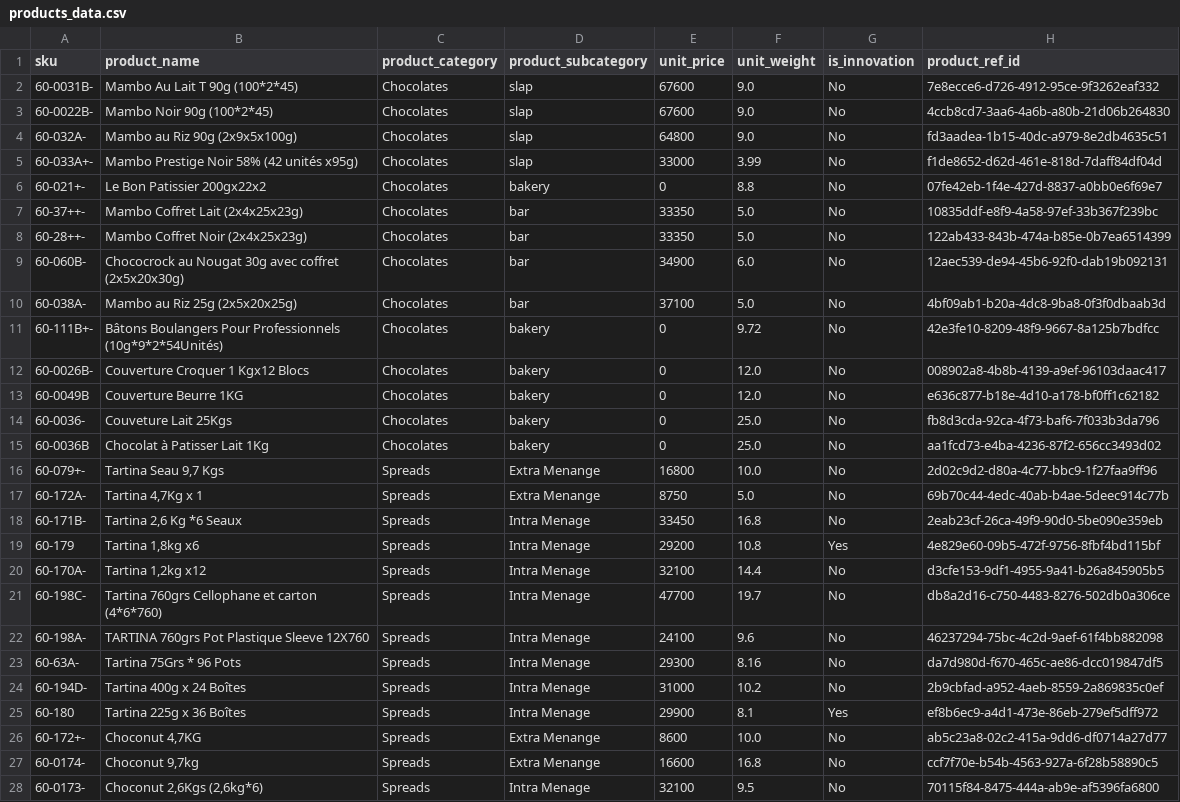
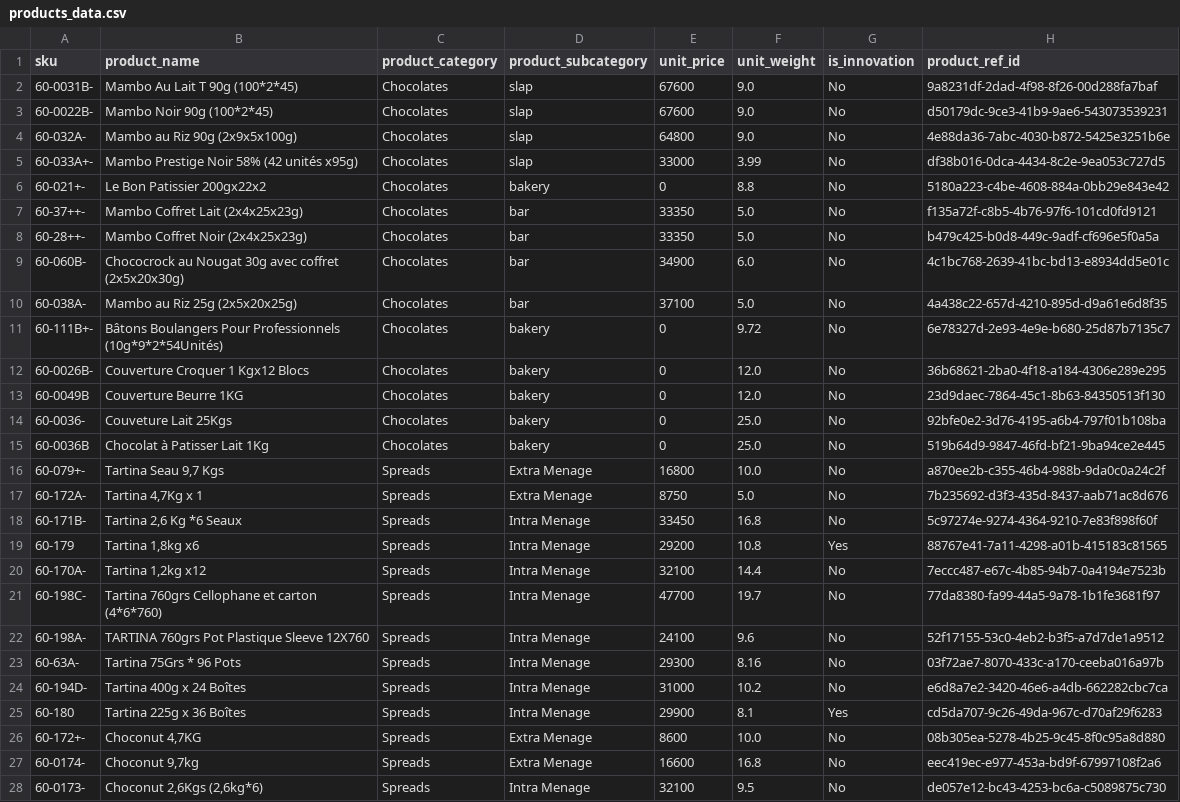
Before and after one commit to Zortelecom/Sales-analytics-platform, a CSV file: sqlmesh/seeds/products_data.csv, drawn as a sheet; only a part is shown; the diff covers the shown part only; the diff names each change by its address in the sheet, - before the commit and + after, or states it on an @@ line.

Commit message:
Data modelling finalisation

```diff
--- a/sqlmesh/seeds/products_data.csv
+++ b/sqlmesh/seeds/products_data.csv
-H2 (product_ref_id): 7e8ecce6-d726-4912-95ce-9f3262eaf332
+H2 (product_ref_id): 9a8231df-2dad-4f98-8f26-00d288fa7baf
-H3 (product_ref_id): 4ccb8cd7-3aa6-4a6b-a80b-21d06b264830
+H3 (product_ref_id): d50179dc-9ce3-41b9-9ae6-543073539231
-H4 (product_ref_id): fd3aadea-1b15-40dc-a979-8e2db4635c51
+H4 (product_ref_id): 4e88da36-7abc-4030-b872-5425e3251b6e
-H5 (product_ref_id): f1de8652-d62d-461e-818d-7daff84df04d
+H5 (product_ref_id): df38b016-0dca-4434-8c2e-9ea053c727d5
-H6 (product_ref_id): 07fe42eb-1f4e-427d-8837-a0bb0e6f69e7
+H6 (product_ref_id): 5180a223-c4be-4608-884a-0bb29e843e42
-H7 (product_ref_id): 10835ddf-e8f9-4a58-97ef-33b367f239bc
+H7 (product_ref_id): f135a72f-c8b5-4b76-97f6-101cd0fd9121
-H8 (product_ref_id): 122ab433-843b-474a-b85e-0b7ea6514399
+H8 (product_ref_id): b479c425-b0d8-449c-9adf-cf696e5f0a5a
-H9 (product_ref_id): 12aec539-de94-45b6-92f0-dab19b092131
+H9 (product_ref_id): 4c1bc768-2639-41bc-bd13-e8934dd5e01c
-H10 (product_ref_id): 4bf09ab1-b20a-4dc8-9ba8-0f3f0dbaab3d
+H10 (product_ref_id): 4a438c22-657d-4210-895d-d9a61e6d8f35
-H11 (product_ref_id): 42e3fe10-8209-48f9-9667-8a125b7bdfcc
+H11 (product_ref_id): 6e78327d-2e93-4e9e-b680-25d87b7135c7
-H12 (product_ref_id): 008902a8-4b8b-4139-a9ef-96103daac417
+H12 (product_ref_id): 36b68621-2ba0-4f18-a184-4306e289e295
-H13 (product_ref_id): e636c877-b18e-4d10-a178-bf0ff1c62182
+H13 (product_ref_id): 23d9daec-7864-45c1-8b63-84350513f130
-H14 (product_ref_id): fb8d3cda-92ca-4f73-baf6-7f033b3da796
+H14 (product_ref_id): 92bfe0e2-3d76-4195-a6b4-797f01b108ba
-H15 (product_ref_id): aa1fcd73-e4ba-4236-87f2-656cc3493d02
+H15 (product_ref_id): 519b64d9-9847-46fd-bf21-9ba94ce2e445
-D16:D17 (product_subcategory): Extra Menange
+D16:D17 (product_subcategory): Extra Menage
-H16 (product_ref_id): 2d02c9d2-d80a-4c77-bbc9-1f27faa9ff96
+H16 (product_ref_id): a870ee2b-c355-46b4-988b-9da0c0a24c2f
-H17 (product_ref_id): 69b70c44-4edc-40ab-b4ae-5deec914c77b
+H17 (product_ref_id): 7b235692-d3f3-435d-8437-aab71ac8d676
-H18 (product_ref_id): 2eab23cf-26ca-49f9-90d0-5be090e359eb
+H18 (product_ref_id): 5c97274e-9274-4364-9210-7e83f898f60f
-H19 (product_ref_id): 4e829e60-09b5-472f-9756-8fbf4bd115bf
+H19 (product_ref_id): 88767e41-7a11-4298-a01b-415183c81565
-H20 (product_ref_id): d3cfe153-9df1-4955-9a41-b26a845905b5
+H20 (product_ref_id): 7eccc487-e67c-4b85-94b7-0a4194e7523b
-H21 (product_ref_id): db8a2d16-c750-4483-8276-502db0a306ce
+H21 (product_ref_id): 77da8380-fa99-44a5-9a78-1b1fe3681f97
-H22 (product_ref_id): 46237294-75bc-4c2d-9aef-61f4bb882098
+H22 (product_ref_id): 52f17155-53c0-4eb2-b3f5-a7d7de1a9512
-H23 (product_ref_id): da7d980d-f670-465c-ae86-dcc019847df5
+H23 (product_ref_id): 03f72ae7-8070-433c-a170-ceeba016a97b
-H24 (product_ref_id): 2b9cbfad-a952-4aeb-8559-2a869835c0ef
+H24 (product_ref_id): e6d8a7e2-3420-46e6-a4db-662282cbc7ca
-H25 (product_ref_id): ef8b6ec9-a4d1-473e-86eb-279ef5dff972
+H25 (product_ref_id): cd5da707-9c26-49da-967c-d70af29f6283
-D26:D27 (product_subcategory): Extra Menange
+D26:D27 (product_subcategory): Extra Menage
-H26 (product_ref_id): ab5c23a8-02c2-415a-9dd6-df0714a27d77
+H26 (product_ref_id): 08b305ea-5278-4b25-9c45-8f0c95a8d880
-H27 (product_ref_id): ccf7f70e-b54b-4563-927a-6f28b58890c5
+H27 (product_ref_id): eec419ec-e977-453a-bd9f-67997108f2a6
-H28 (product_ref_id): 70115f84-8475-444a-ab9e-af5396fa6800
+H28 (product_ref_id): de057e12-bc43-4253-bc6a-c5089875c730
```
Also changed, not shown: 36 edited cells elsewhere in this file, sqlmesh/seeds/clientSD_data.csv, sqlmesh/seeds/salesteam_data.csv, 41 other files.
